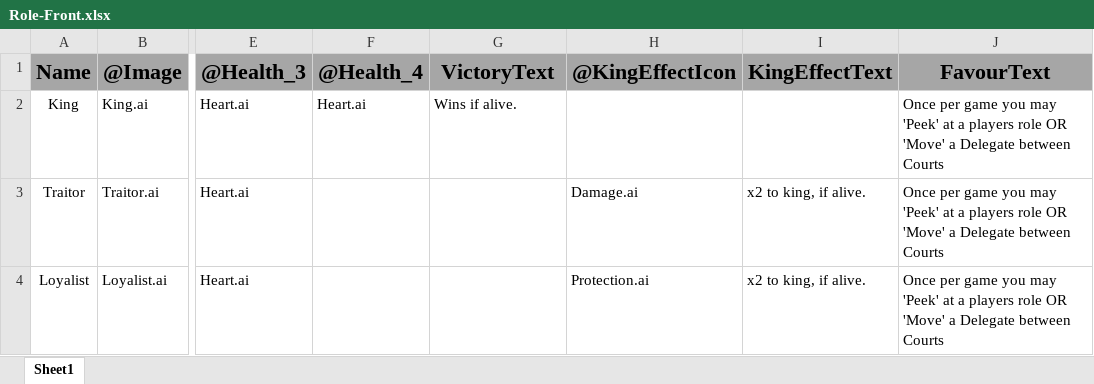
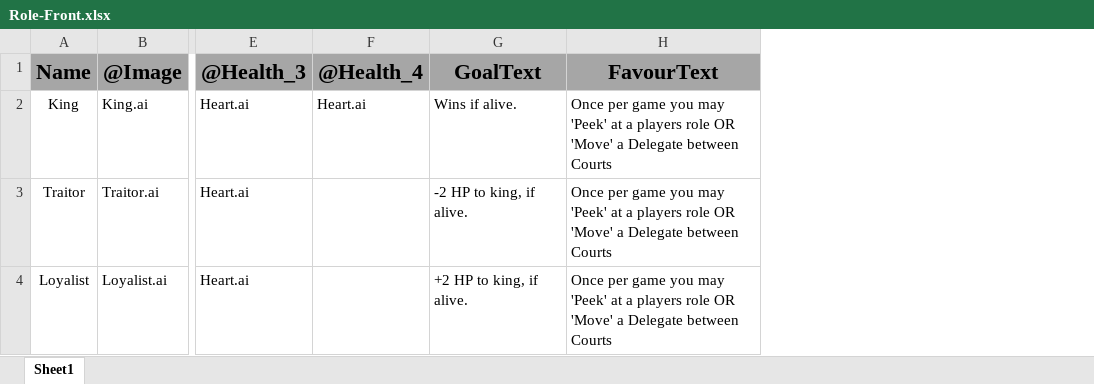
Before and after one commit to Tobogganeer/TEAM-TEAM-TraitorCards, an Excel workbook: Cards/RoleData/Role-Front.xlsx, sheet Sheet1, drawn as a sheet; only a part is shown, gaps mark what is left out; values as stored, in another font and other column widths than the file's, no borders; the diff names each change by its address in the sheet, - before the commit and + after, or states it on an @@ line.

Commit message:
Simplified Role cards

```diff
--- a/Cards/RoleData/Role-Front.xlsx (sheet Sheet1)
+++ b/Cards/RoleData/Role-Front.xlsx (sheet Sheet1)
-column H, rows 1-4: @KingEffectIcon |  | Damage.ai | Protection.ai
-column I, rows 1-4: KingEffectText |  | x2 to king, if alive. | x2 to king, if alive.
-G1: VictoryText
+G1: GoalText
-G3: (empty)
+G3: -2 HP to king, if alive.
-G4: (empty)
+G4: +2 HP to king, if alive.
```
Also changed, not shown: 6 other files.
